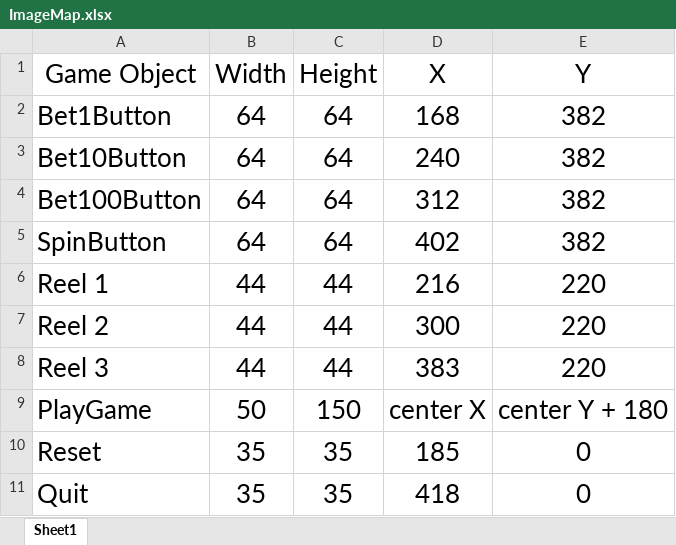
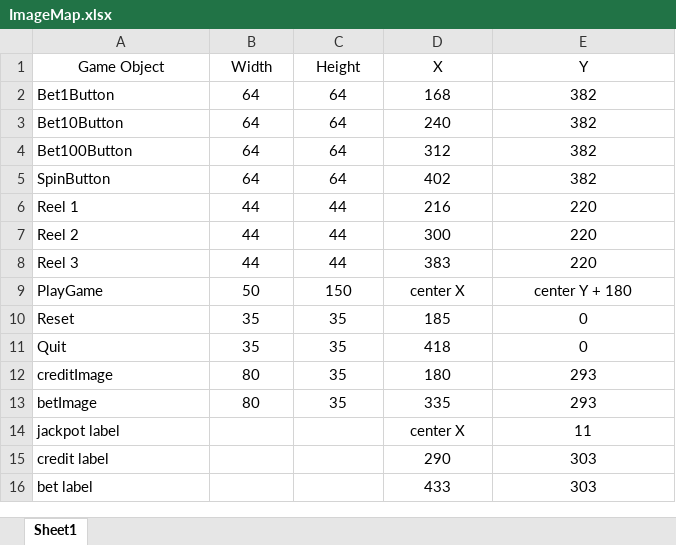
Before and after one commit to harsh-r-dave/Harsh-Dave-Lab-2, an Excel workbook: Assets/images/ImageMap.xlsx, sheet Sheet1, drawn as a sheet; values as stored, in another font and other column widths than the file's, no borders; the diff names each change by its address in the sheet, - before the commit and + after, or states it on an @@ line.

Commit message:
updated layout, credit | jackpot | bet label added

```diff
--- a/Assets/images/ImageMap.xlsx (sheet Sheet1)
+++ b/Assets/images/ImageMap.xlsx (sheet Sheet1)
@@ A1:E11 text size: smaller @@
+row 12: creditImage | 80 | 35 | 180 | 293
+row 13: betImage | 80 | 35 | 335 | 293
+row 14: jackpot label |  |  | center X | 11
+row 15: credit label |  |  | 290 | 303
+row 16: bet label |  |  | 433 | 303
```
Also changed, not shown: 18 other files.
